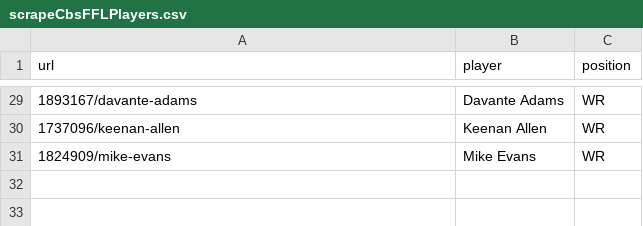
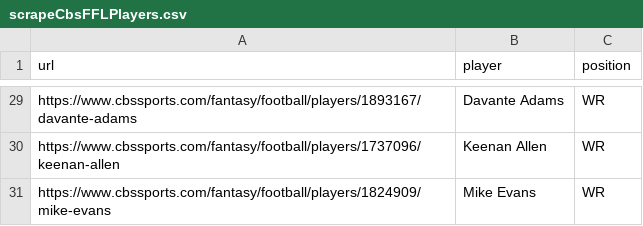
Before and after one commit to KimCant2019/scrapeFFL, a CSV file: scrapeCbsFFLPlayers.csv, drawn as a sheet; only a part is shown, gaps mark what is left out; the diff covers the shown part only.

```diff
--- a/scrapeCbsFFLPlayers.csv
+++ b/scrapeCbsFFLPlayers.csv
@@ -29,3 +29,3 @@ url,player,position
-1893167/davante-adams,Davante Adams,WR
-1737096/keenan-allen,Keenan Allen,WR
-1824909/mike-evans,Mike Evans,WR
+https://www.cbssports.com/fantasy/football/players/1893167/davante-adams,Davante Adams,WR
+https://www.cbssports.com/fantasy/football/players/1737096/keenan-allen,Keenan Allen,WR
+https://www.cbssports.com/fantasy/football/players/1824909/mike-evans,Mike Evans,WR
```
Also changed, not shown: 27 edited cells elsewhere in this file, 1 other file.
